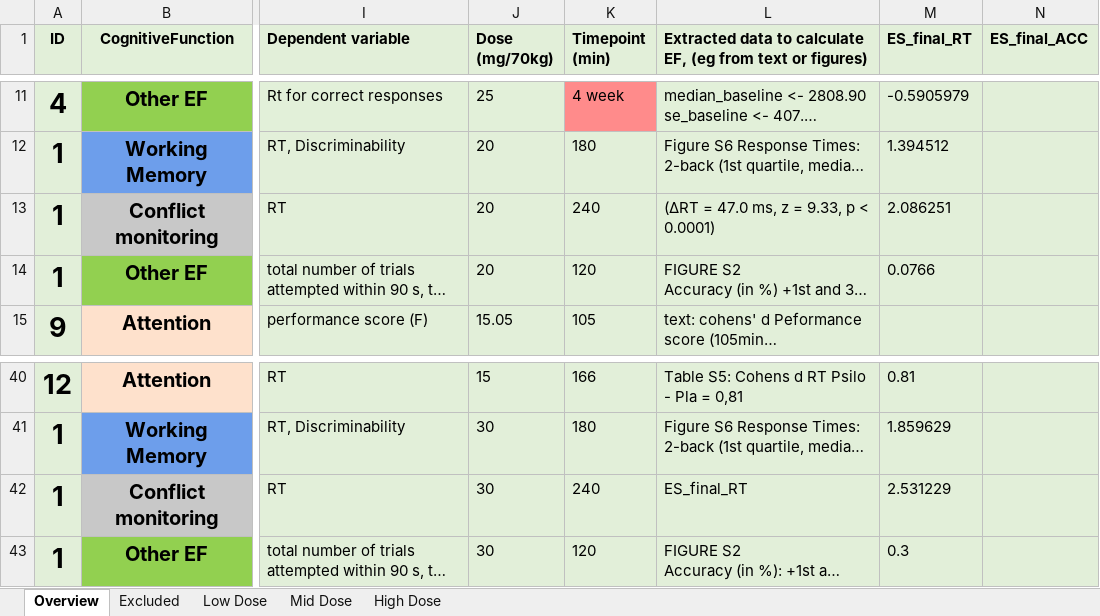
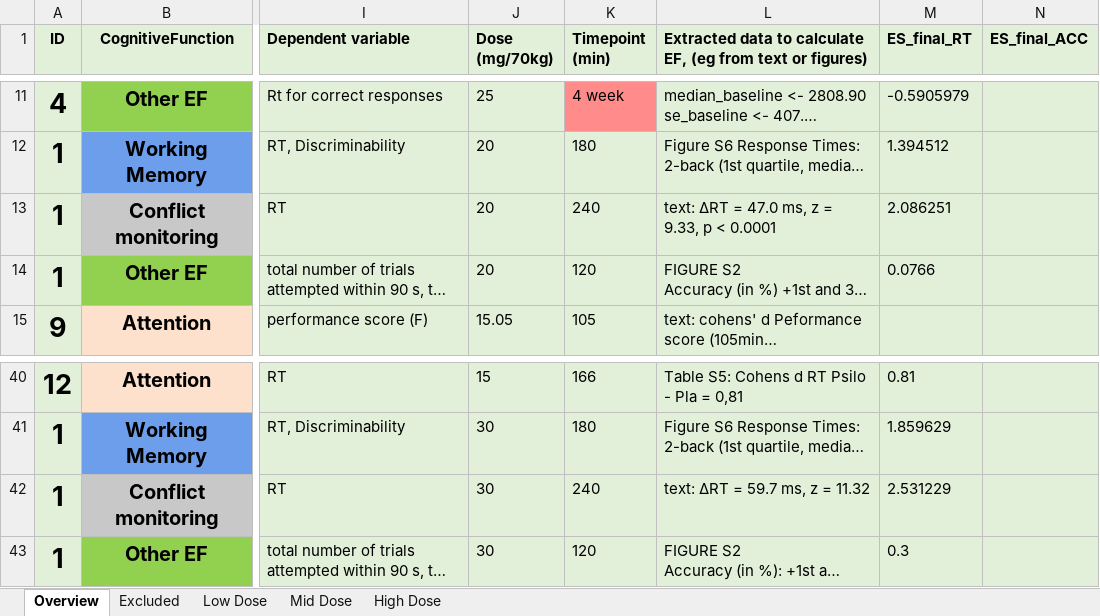
Before and after one commit to Parssayousefi/MetaAnalysis-Psilo-Cognition, an Excel workbook: Overview_Studies.xlsx, sheet Overview, drawn as a sheet; only a part is shown, gaps mark what is left out; long unchanged cells end in …; values as stored, in another font and other column widths than the file's, no borders; the diff names each change by its address in the sheet, - before the commit and + after, or states it on an @@ line.

Commit message:
Add files via upload

```diff
--- a/Overview_Studies.xlsx (sheet Overview)
+++ b/Overview_Studies.xlsx (sheet Overview)
-L13: (∆RT = 47.0 ms, z = 9.33, p < 0.0001)
+L13: text: ∆RT = 47.0 ms, z = 9.33, p < 0.0001
-L42: ES_final_RT
+L42: text: ∆RT = 59.7 ms, z = 11.32
```
